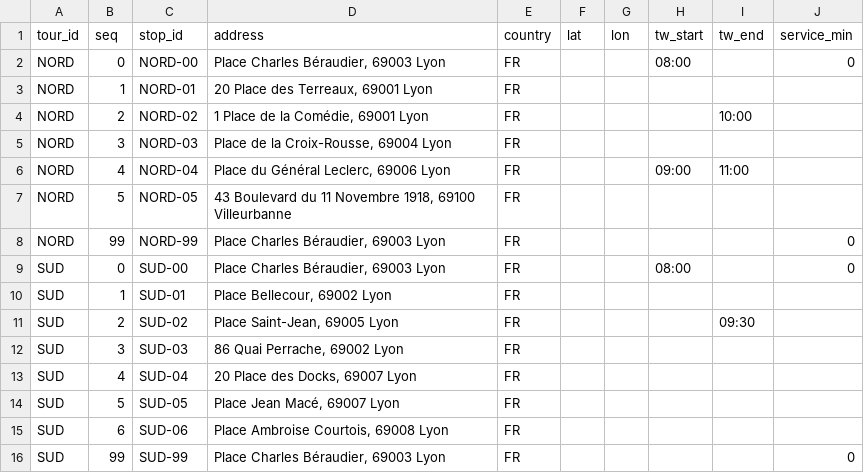
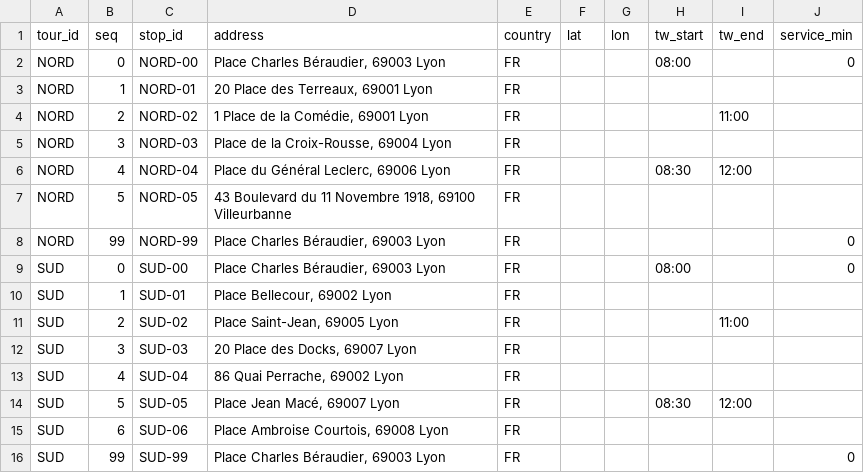
Before and after one commit to ccccreal/tour-insertion-tool, a CSV file: examples/lyon/tours.csv, drawn as a sheet.

```diff
--- a/examples/lyon/tours.csv
+++ b/examples/lyon/tours.csv
@@ -3,5 +3,5 @@ NORD,0,NORD-00,"Place Charles Béraudier, 69003 Lyon",FR,,,08:00,,0
 NORD,1,NORD-01,"20 Place des Terreaux, 69001 Lyon",FR,,,,,
-NORD,2,NORD-02,"1 Place de la Comédie, 69001 Lyon",FR,,,,10:00,
+NORD,2,NORD-02,"1 Place de la Comédie, 69001 Lyon",FR,,,,11:00,
 NORD,3,NORD-03,"Place de la Croix-Rousse, 69004 Lyon",FR,,,,,
-NORD,4,NORD-04,"Place du Général Leclerc, 69006 Lyon",FR,,,09:00,11:00,
+NORD,4,NORD-04,"Place du Général Leclerc, 69006 Lyon",FR,,,08:30,12:00,
 NORD,5,NORD-05,"43 Boulevard du 11 Novembre 1918, 69100 Villeurbanne",FR,,,,,
@@ -10,6 +10,6 @@ SUD,0,SUD-00,"Place Charles Béraudier, 69003 Lyon",FR,,,08:00,,0
 SUD,1,SUD-01,"Place Bellecour, 69002 Lyon",FR,,,,,
-SUD,2,SUD-02,"Place Saint-Jean, 69005 Lyon",FR,,,,09:30,
-SUD,3,SUD-03,"86 Quai Perrache, 69002 Lyon",FR,,,,,
-SUD,4,SUD-04,"20 Place des Docks, 69007 Lyon",FR,,,,,
-SUD,5,SUD-05,"Place Jean Macé, 69007 Lyon",FR,,,,,
+SUD,2,SUD-02,"Place Saint-Jean, 69005 Lyon",FR,,,,11:00,
+SUD,3,SUD-03,"20 Place des Docks, 69007 Lyon",FR,,,,,
+SUD,4,SUD-04,"86 Quai Perrache, 69002 Lyon",FR,,,,,
+SUD,5,SUD-05,"Place Jean Macé, 69007 Lyon",FR,,,08:30,12:00,
 SUD,6,SUD-06,"Place Ambroise Courtois, 69008 Lyon",FR,,,,,
```
Also changed, not shown: examples/lyon/orders.csv, 1 other file.
